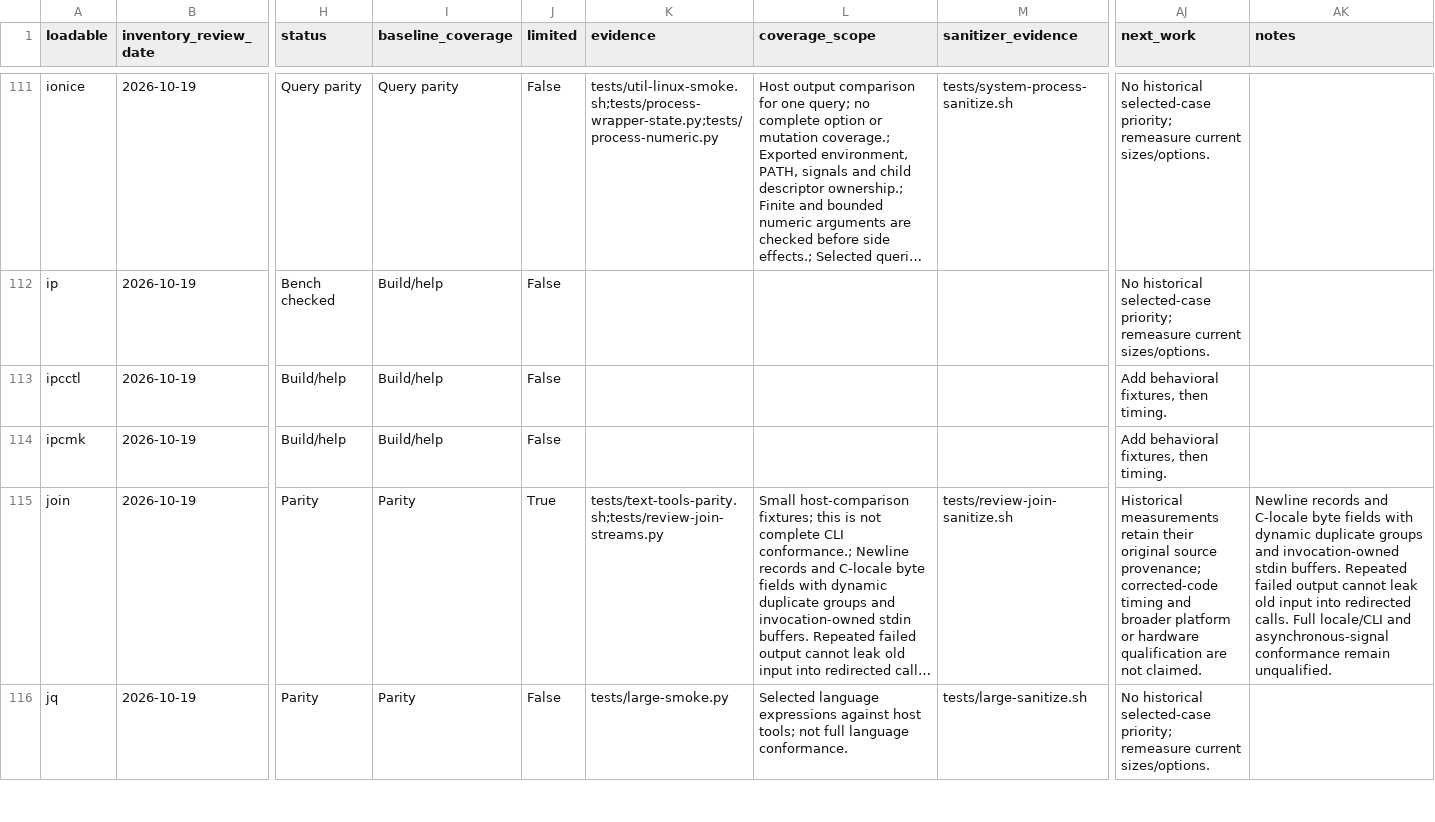
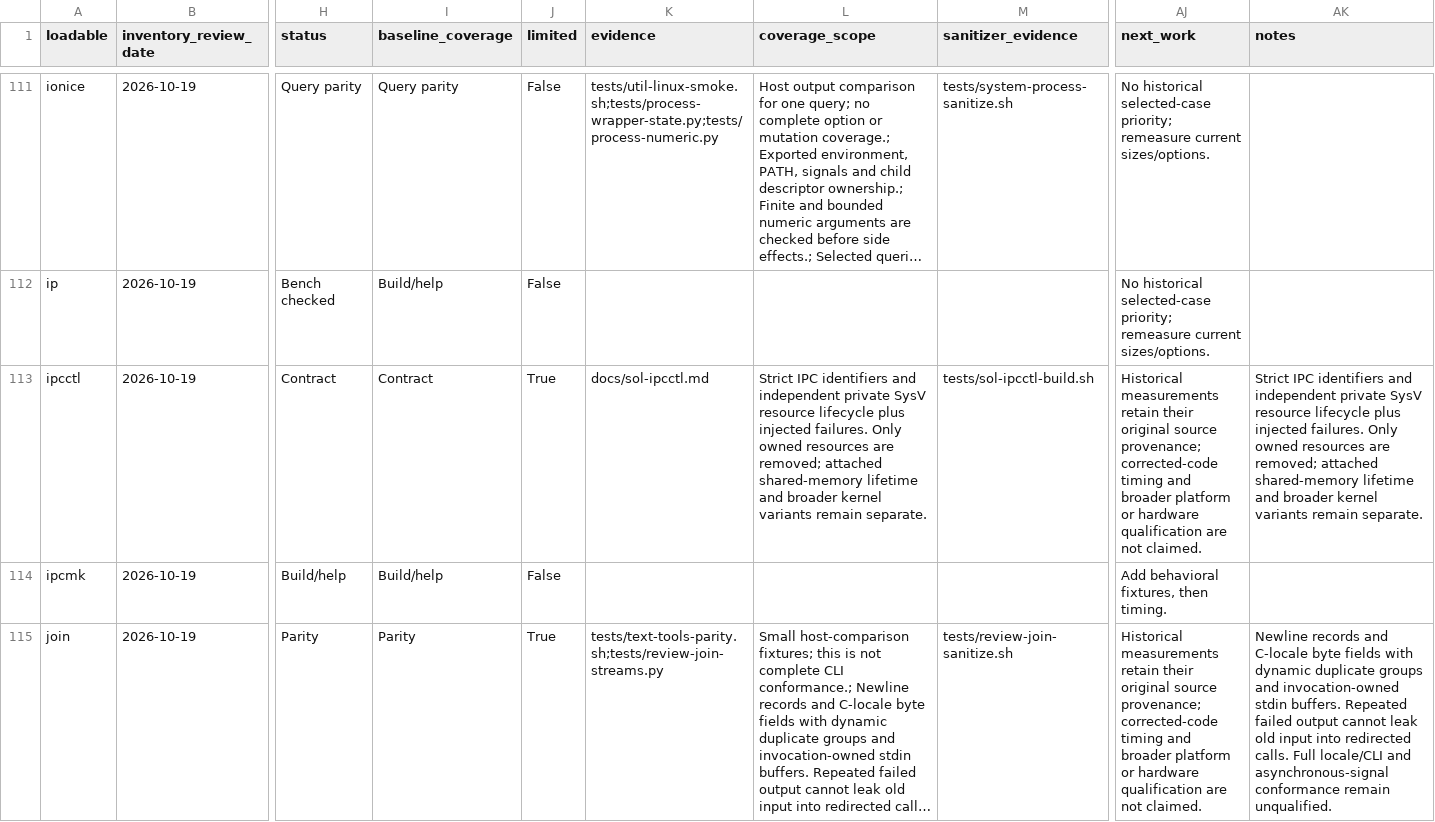
Before and after one commit to itsmygithubacct/bash-os, a CSV file: docs/loadables-status.csv, drawn as a sheet; only a part is shown, gaps mark what is left out; the shorter side is filled out with more unchanged rows; long unchanged cells end in …; the diff names each change by its address in the sheet, - before the commit and + after, or states it on an @@ line.

Commit message:
Register ipcctl reviewed contracts and scope

```diff
--- a/docs/loadables-status.csv
+++ b/docs/loadables-status.csv
-H113 (status): Build/help
+H113 (status): Contract
-I113 (baseline_coverage): Build/help
+I113 (baseline_coverage): Contract
-J113 (limited): False
+J113 (limited): True
-K113 (evidence): (empty)
+K113 (evidence): docs/sol-ipcctl.md
-L113 (coverage_scope): (empty)
+L113 (coverage_scope): Strict IPC identifiers and independent private SysV resource lifecycle plus injected failures. Only owned resources are removed; attached shared-memory lifetime and broader kernel variants remain separate.
-M113 (sanitizer_evidence): (empty)
+M113 (sanitizer_evidence): tests/sol-ipcctl-build.sh
-AJ113 (next_work): Add behavioral fixtures, then timing.
+AJ113 (next_work): Historical measurements retain their original source provenance; corrected-code timing and broader platform or hardware qualification are not claimed.
-AK113 (notes): (empty)
+AK113 (notes): Strict IPC identifiers and independent private SysV resource lifecycle plus injected failures. Only owned resources are removed; attached shared-memory lifetime and broader kernel variants remain separate.
```
Also changed, not shown: 3 other files.
